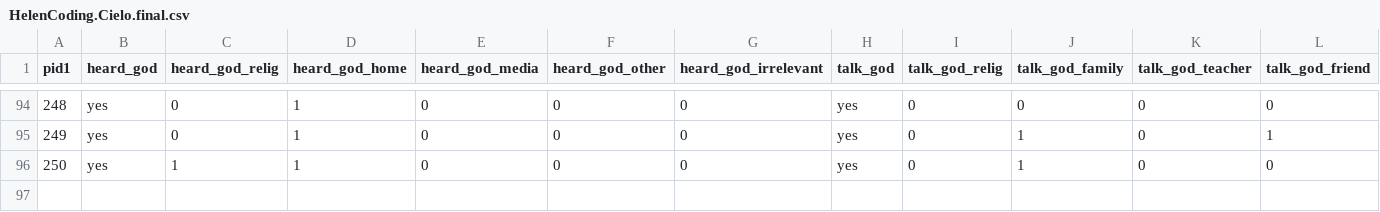
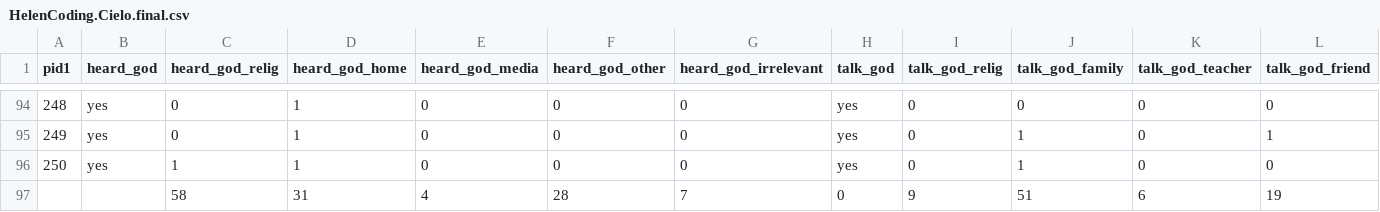
Before and after one commit to hannahlunkenheimer/cielo, a CSV file: HelenCoding.Cielo.final.csv, drawn as a sheet; only a part is shown, gaps mark what is left out; rows hold the shown columns only; the diff names each change by its address in the sheet, - before the commit and + after, or states it on an @@ line.

```diff
--- a/HelenCoding.Cielo.final.csv
+++ b/HelenCoding.Cielo.final.csv
+row 97:  |  | 58 | 31 | 4 | 28 | 7 | 0 | 9 | 51 | 6 | 19
```
Also changed, not shown: 1 other file.
